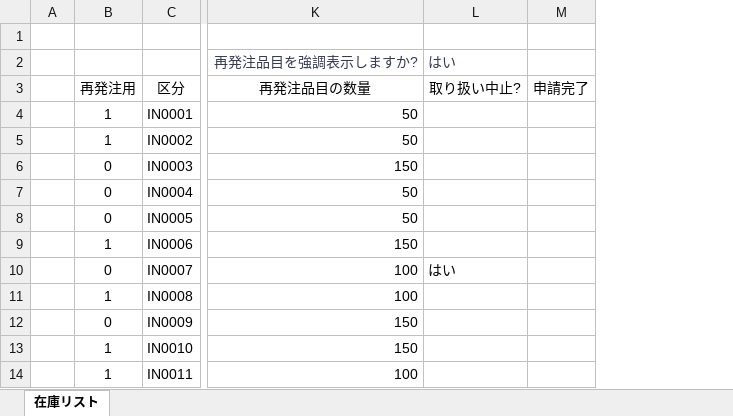
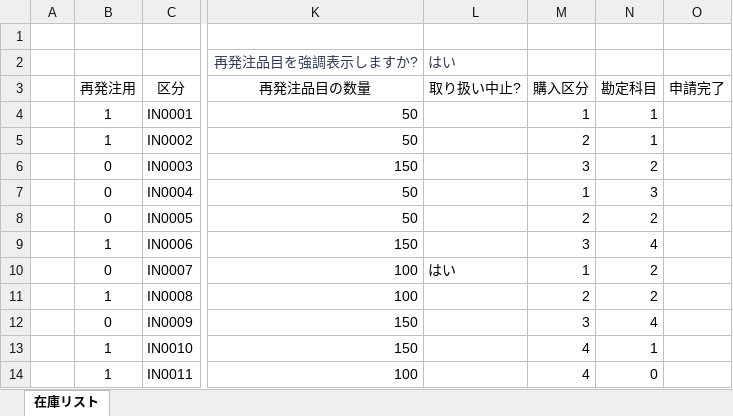
Before and after one commit to cobo0120/python_excel_auto, an Excel workbook: 在庫管理表/在庫リスト.xlsx, sheet 在庫リスト, drawn as a sheet; only a part is shown, gaps mark what is left out; values as stored, in another font and other column widths than the file's, no borders; charts and pictures and conditional formats and table styles not drawn; the diff names each change by its address in the sheet, - before the commit and + after, or states it on an @@ line.

```diff
--- a/在庫管理表/在庫リスト.xlsx (sheet 在庫リスト)
+++ b/在庫管理表/在庫リスト.xlsx (sheet 在庫リスト)
+column M (購入区分), rows 4-14: 1 | 2 | 3 | 1 | 2 | 3 | 1 | 2 | 3 | 4 | 4
+column N (勘定科目), rows 4-14: 1 | 1 | 2 | 3 | 2 | 4 | 2 | 2 | 4 | 1 | 0
```
Also changed, not shown: formulas that keep their value, charts or pictures, 3 other files.
